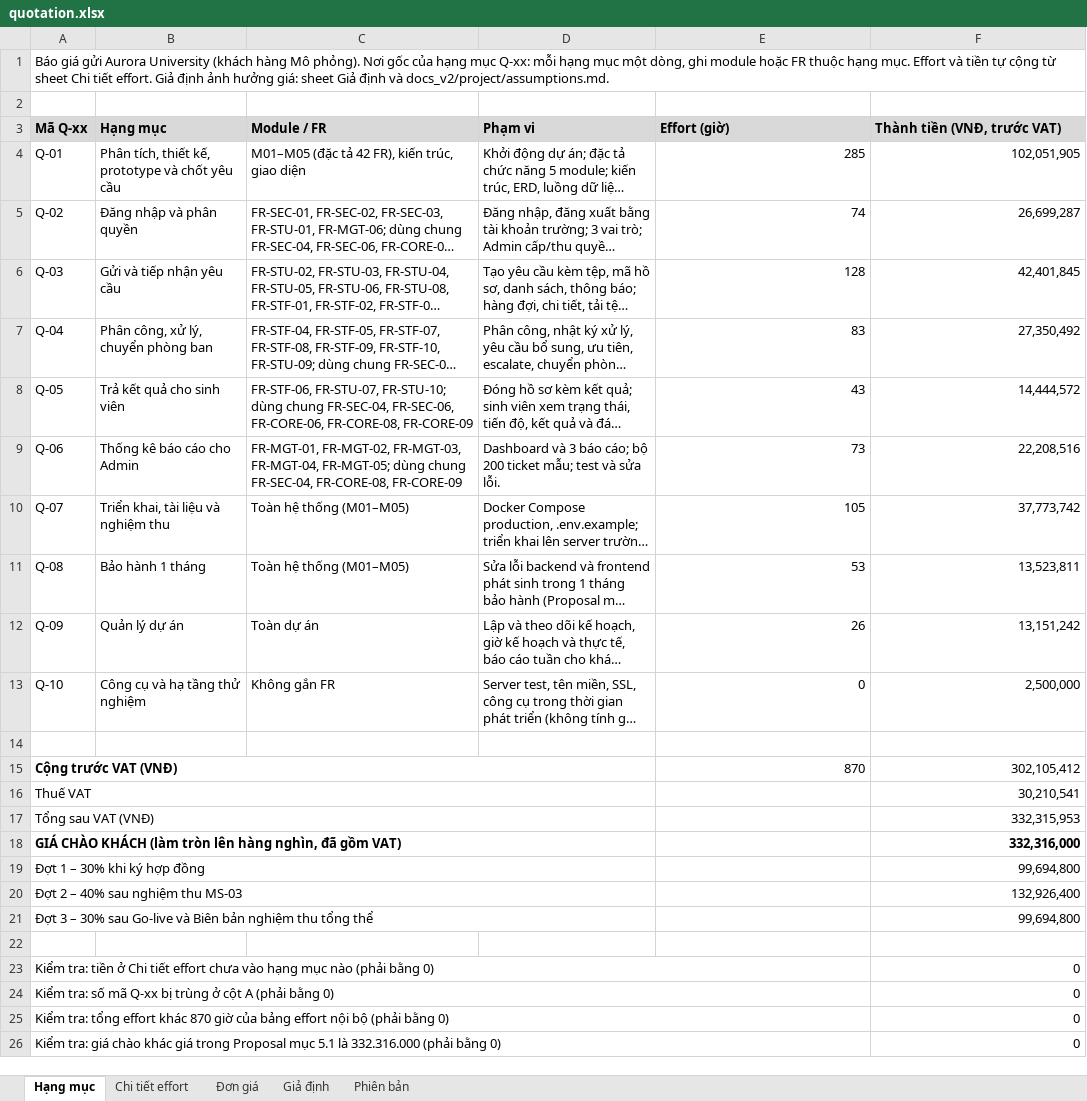
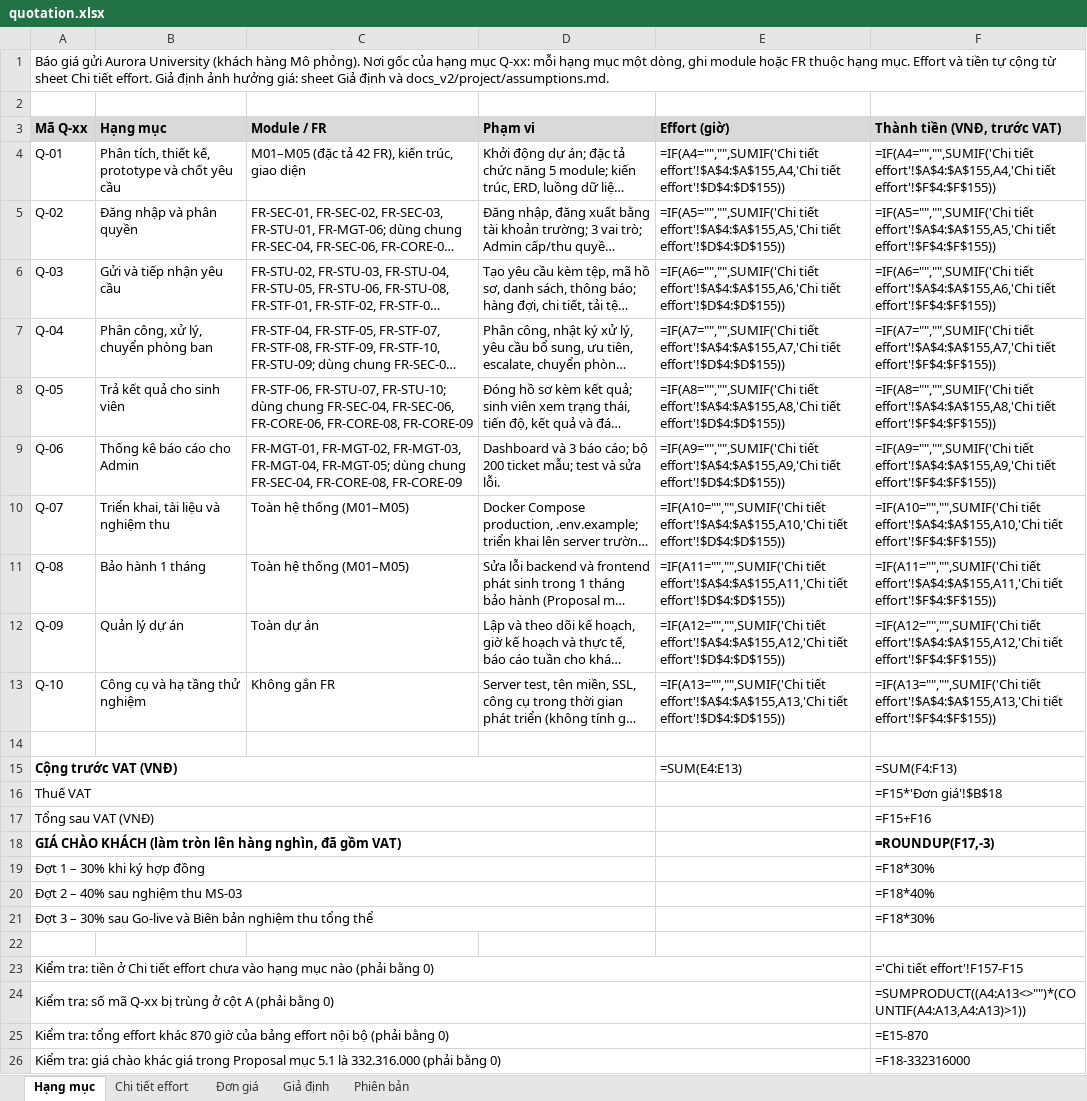
Before and after one commit to ericphan2545/UniSupport, an Excel workbook: docs_v2/management/quotation.xlsx, sheet Hạng mục, drawn as a sheet; long unchanged cells end in …; values as stored, in another font and other column widths than the file's, no borders; formulas without a stored value are shown as written; the diff names each change by its address in the sheet, - before the commit and + after, or states it on an @@ line.

```diff
--- a/docs_v2/management/quotation.xlsx (sheet Hạng mục)
+++ b/docs_v2/management/quotation.xlsx (sheet Hạng mục)
-E4 (Effort (giờ)): 285
+E4 (Effort (giờ)): =IF(A4="","",SUMIF('Chi tiết effort'!$A$4:$A$155,A4,'Chi tiết effort'!$D$4:$D$155))
-F4 (Thành tiền (VNĐ, trước VAT)): 102,051,905
+F4 (Thành tiền (VNĐ, trước VAT)): =IF(A4="","",SUMIF('Chi tiết effort'!$A$4:$A$155,A4,'Chi tiết effort'!$F$4:$F$155))
-E5 (Effort (giờ)): 74
+E5 (Effort (giờ)): =IF(A5="","",SUMIF('Chi tiết effort'!$A$4:$A$155,A5,'Chi tiết effort'!$D$4:$D$155))
-F5 (Thành tiền (VNĐ, trước VAT)): 26,699,287
+F5 (Thành tiền (VNĐ, trước VAT)): =IF(A5="","",SUMIF('Chi tiết effort'!$A$4:$A$155,A5,'Chi tiết effort'!$F$4:$F$155))
-E6 (Effort (giờ)): 128
+E6 (Effort (giờ)): =IF(A6="","",SUMIF('Chi tiết effort'!$A$4:$A$155,A6,'Chi tiết effort'!$D$4:$D$155))
-F6 (Thành tiền (VNĐ, trước VAT)): 42,401,845
+F6 (Thành tiền (VNĐ, trước VAT)): =IF(A6="","",SUMIF('Chi tiết effort'!$A$4:$A$155,A6,'Chi tiết effort'!$F$4:$F$155))
-E7 (Effort (giờ)): 83
+E7 (Effort (giờ)): =IF(A7="","",SUMIF('Chi tiết effort'!$A$4:$A$155,A7,'Chi tiết effort'!$D$4:$D$155))
-F7 (Thành tiền (VNĐ, trước VAT)): 27,350,492
+F7 (Thành tiền (VNĐ, trước VAT)): =IF(A7="","",SUMIF('Chi tiết effort'!$A$4:$A$155,A7,'Chi tiết effort'!$F$4:$F$155))
-E8 (Effort (giờ)): 43
+E8 (Effort (giờ)): =IF(A8="","",SUMIF('Chi tiết effort'!$A$4:$A$155,A8,'Chi tiết effort'!$D$4:$D$155))
-F8 (Thành tiền (VNĐ, trước VAT)): 14,444,572
+F8 (Thành tiền (VNĐ, trước VAT)): =IF(A8="","",SUMIF('Chi tiết effort'!$A$4:$A$155,A8,'Chi tiết effort'!$F$4:$F$155))
-E9 (Effort (giờ)): 73
+E9 (Effort (giờ)): =IF(A9="","",SUMIF('Chi tiết effort'!$A$4:$A$155,A9,'Chi tiết effort'!$D$4:$D$155))
-F9 (Thành tiền (VNĐ, trước VAT)): 22,208,516
+F9 (Thành tiền (VNĐ, trước VAT)): =IF(A9="","",SUMIF('Chi tiết effort'!$A$4:$A$155,A9,'Chi tiết effort'!$F$4:$F$155))
-E10 (Effort (giờ)): 105
+E10 (Effort (giờ)): =IF(A10="","",SUMIF('Chi tiết effort'!$A$4:$A$155,A10,'Chi tiết effort'!$D$4:$D$155))
-F10 (Thành tiền (VNĐ, trước VAT)): 37,773,742
+F10 (Thành tiền (VNĐ, trước VAT)): =IF(A10="","",SUMIF('Chi tiết effort'!$A$4:$A$155,A10,'Chi tiết effort'!$F$4:$F$155))
-E11 (Effort (giờ)): 53
+E11 (Effort (giờ)): =IF(A11="","",SUMIF('Chi tiết effort'!$A$4:$A$155,A11,'Chi tiết effort'!$D$4:$D$155))
-F11 (Thành tiền (VNĐ, trước VAT)): 13,523,811
+F11 (Thành tiền (VNĐ, trước VAT)): =IF(A11="","",SUMIF('Chi tiết effort'!$A$4:$A$155,A11,'Chi tiết effort'!$F$4:$F$155))
-E12 (Effort (giờ)): 26
+E12 (Effort (giờ)): =IF(A12="","",SUMIF('Chi tiết effort'!$A$4:$A$155,A12,'Chi tiết effort'!$D$4:$D$155))
-F12 (Thành tiền (VNĐ, trước VAT)): 13,151,242
+F12 (Thành tiền (VNĐ, trước VAT)): =IF(A12="","",SUMIF('Chi tiết effort'!$A$4:$A$155,A12,'Chi tiết effort'!$F$4:$F$155))
-E13 (Effort (giờ)): 0
+E13 (Effort (giờ)): =IF(A13="","",SUMIF('Chi tiết effort'!$A$4:$A$155,A13,'Chi tiết effort'!$D$4:$D$155))
-F13 (Thành tiền (VNĐ, trước VAT)): 2,500,000
+F13 (Thành tiền (VNĐ, trước VAT)): =IF(A13="","",SUMIF('Chi tiết effort'!$A$4:$A$155,A13,'Chi tiết effort'!$F$4:$F$155))
-E15 (Effort (giờ)): 870
+E15 (Effort (giờ)): =SUM(E4:E13)
-F15 (Thành tiền (VNĐ, trước VAT)): 302,105,412
+F15 (Thành tiền (VNĐ, trước VAT)): =SUM(F4:F13)
-F16 (Thành tiền (VNĐ, trước VAT)): 30,210,541
+F16 (Thành tiền (VNĐ, trước VAT)): =F15*'Đơn giá'!$B$18
-F17 (Thành tiền (VNĐ, trước VAT)): 332,315,953
+F17 (Thành tiền (VNĐ, trước VAT)): =F15+F16
-F18 (Thành tiền (VNĐ, trước VAT)): 332,316,000
+F18 (Thành tiền (VNĐ, trước VAT)): =ROUNDUP(F17,-3)
-F19 (Thành tiền (VNĐ, trước VAT)): 99,694,800
+F19 (Thành tiền (VNĐ, trước VAT)): =F18*30%
-F20 (Thành tiền (VNĐ, trước VAT)): 132,926,400
+F20 (Thành tiền (VNĐ, trước VAT)): =F18*40%
-F21 (Thành tiền (VNĐ, trước VAT)): 99,694,800
+F21 (Thành tiền (VNĐ, trước VAT)): =F18*30%
-F23 (Thành tiền (VNĐ, trước VAT)): 0
+F23 (Thành tiền (VNĐ, trước VAT)): ='Chi tiết effort'!F157-F15
-F24 (Thành tiền (VNĐ, trước VAT)): 0
+F24 (Thành tiền (VNĐ, trước VAT)): =SUMPRODUCT((A4:A13<>"")*(COUNTIF(A4:A13,A4:A13)>1))
-F25 (Thành tiền (VNĐ, trước VAT)): 0
+F25 (Thành tiền (VNĐ, trước VAT)): =E15-870
-F26 (Thành tiền (VNĐ, trước VAT)): 0
+F26 (Thành tiền (VNĐ, trước VAT)): =F18-332316000
```
Also changed, not shown: sheet Chi tiết effort, sheet Phiên bản, formulas that keep their value, docs_v2/management/UniSupport_Masterplan_nhom2.xlsx, 8 other files.
